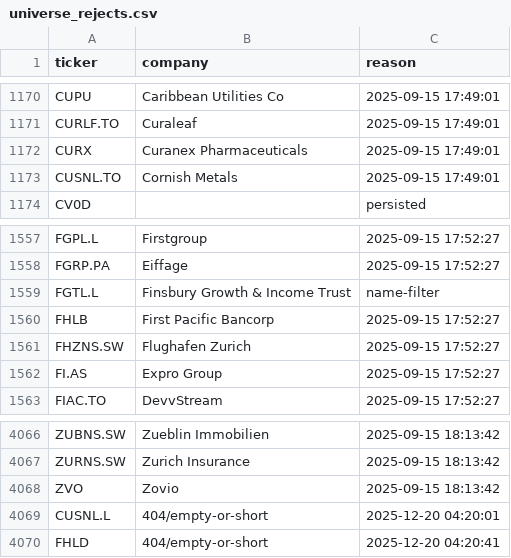
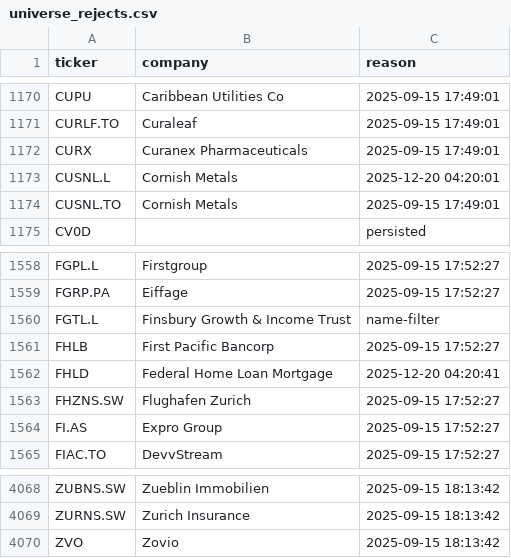
Before and after one commit to andrei1234D/GPT5, a CSV file: data/universe_rejects.csv, drawn as a sheet; only a part is shown, gaps mark what is left out; removed rows and columns are numbered as before the commit, all else as after; the diff names each change by its address in the sheet, - before the commit and + after, or states it on an @@ line.

```diff
--- a/data/universe_rejects.csv
+++ b/data/universe_rejects.csv
+row 1173: CUSNL.L | Cornish Metals | 2025-12-20 04:20:01
+row 1562: FHLD | Federal Home Loan Mortgage | 2025-12-20 04:20:41
-row 4069: CUSNL.L | 404/empty-or-short | 2025-12-20 04:20:01
-row 4070: FHLD | 404/empty-or-short | 2025-12-20 04:20:41
```
Also changed, not shown: data/stage1_enhancer_bonus.csv, data/stage1_kept.csv, 2 other files.
